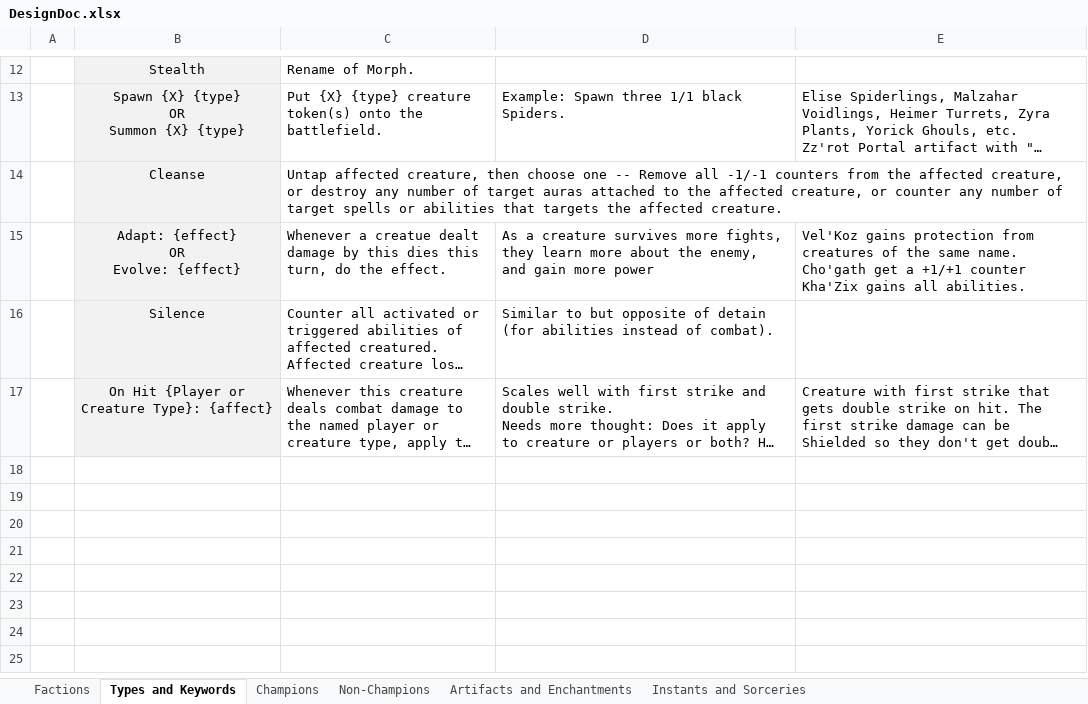
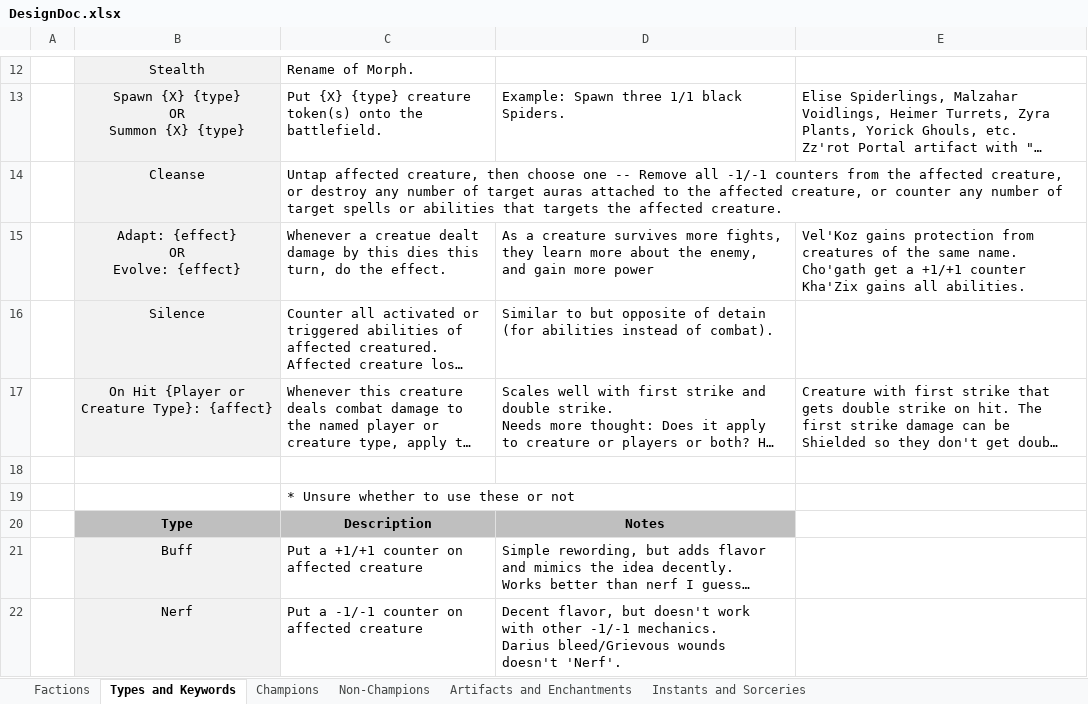
Before and after one commit to Alver415/MtGLoL, an Excel workbook: DesignDoc.xlsx, sheet Types and Keywords, drawn as a sheet; only a part is shown, gaps mark what is left out; long unchanged cells end in …; values as stored, in another font and other column widths than the file's, no borders; ↵ is a line break in a cell; the diff names each change by its address in the sheet, - before the commit and + after, or states it on an @@ line.

```diff
--- a/DesignDoc.xlsx (sheet Types and Keywords)
+++ b/DesignDoc.xlsx (sheet Types and Keywords)
+row 18: (empty)
+row 19:  |  | * Unsure whether to use these or not
+row 20:  | Type | Description | Notes
+row 21:  | Buff | Put a +1/+1 counter on affected creature | Simple rewording, but adds flavor and mimics the idea decently. ↵ Works better than nerf I guess…
+row 22:  | Nerf | Put a -1/-1 counter on affected creature | Decent flavor, but doesn't work with other -1/-1 mechanics. ↵ Darius bleed/Grievous wounds doesn't 'Nerf'.
```
Also changed, not shown: sheet Non-Champions, 1 other file.
